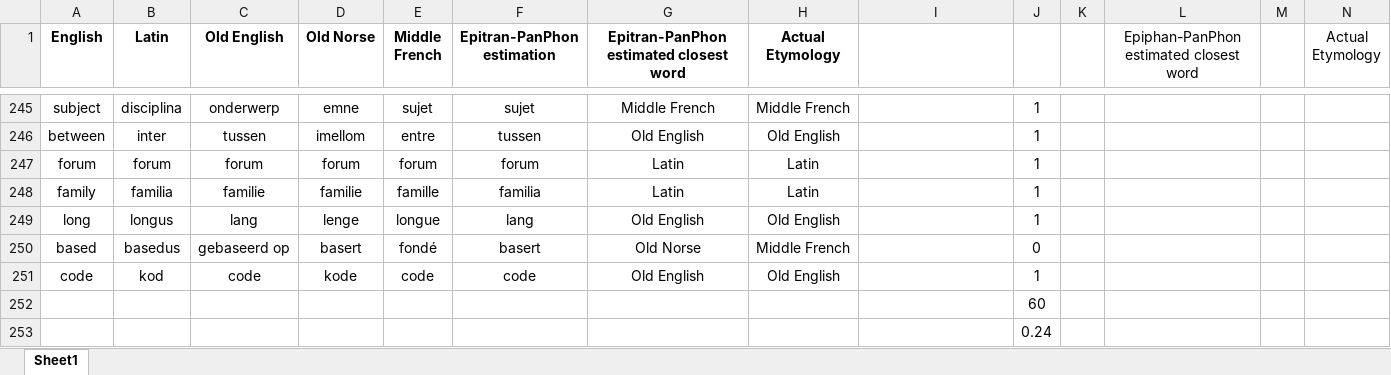
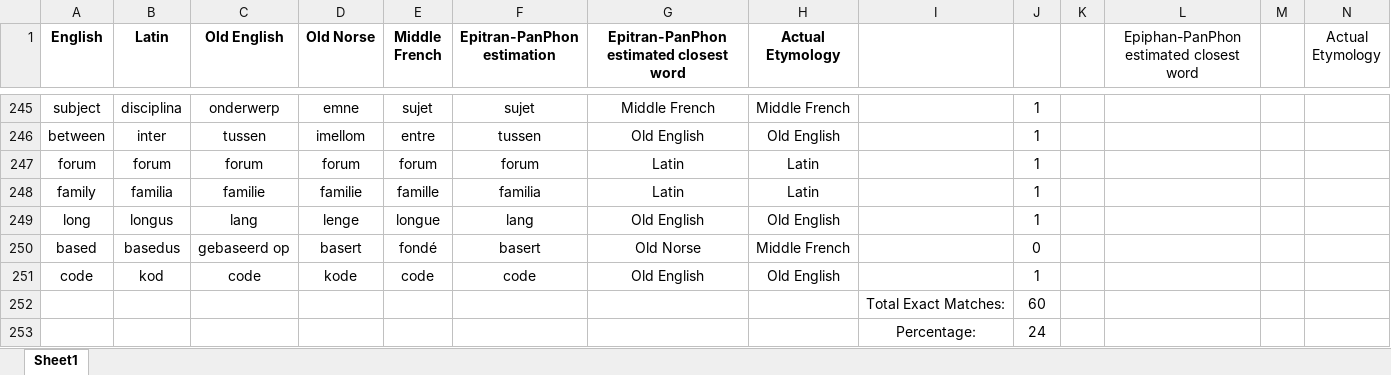
Before and after one commit to 7qffza5d/english-etymology, an Excel workbook: result.xlsx, sheet Sheet1, drawn as a sheet; only a part is shown, gaps mark what is left out; values as stored, in another font and other column widths than the file's, no borders; charts and pictures and conditional formats not drawn; removed rows and columns are numbered as before the commit, all else as after; the diff names each change by its address in the sheet, - before the commit and + after, or states it on an @@ line.

```diff
--- a/result.xlsx (sheet Sheet1)
+++ b/result.xlsx (sheet Sheet1)
-I252: (empty)
+I252: Total Exact Matches:
-row 253:  |  |  |  |  |  |  |  |  | 0.24
+row 253:  |  |  |  |  |  |  |  | Percentage: | 24
```
Also changed, not shown: 13 other files.
